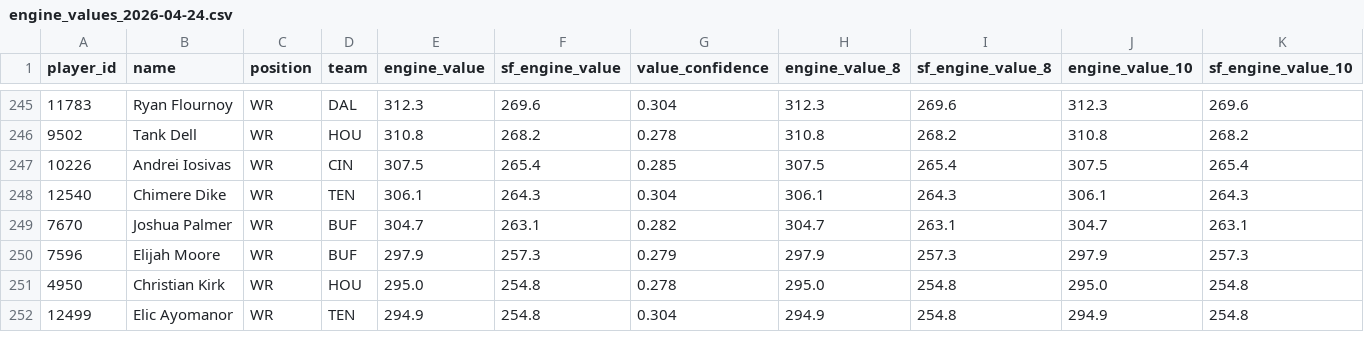
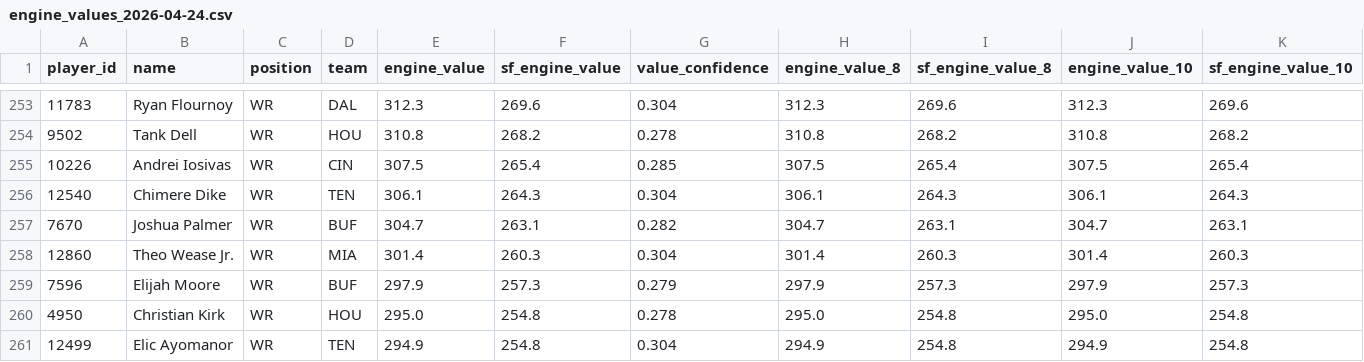
Before and after one commit to kaedonj16/fantasy-dashboard, a CSV file: data/engine_values_2026-04-24.csv, drawn as a sheet; only a part is shown, gaps mark what is left out; rows hold the shown columns only; the diff covers the shown part only; the diff names each change by its address in the sheet, - before the commit and + after, or states it on an @@ line.

```diff
--- a/data/engine_values_2026-04-24.csv
+++ b/data/engine_values_2026-04-24.csv
+row 258: 12860 | Theo Wease Jr. | WR | MIA | 301.4 | 260.3 | 0.304 | 301.4 | 260.3 | 301.4 | 260.3
```
Also changed, not shown: 8 added rows elsewhere in this file, 12 other files.
